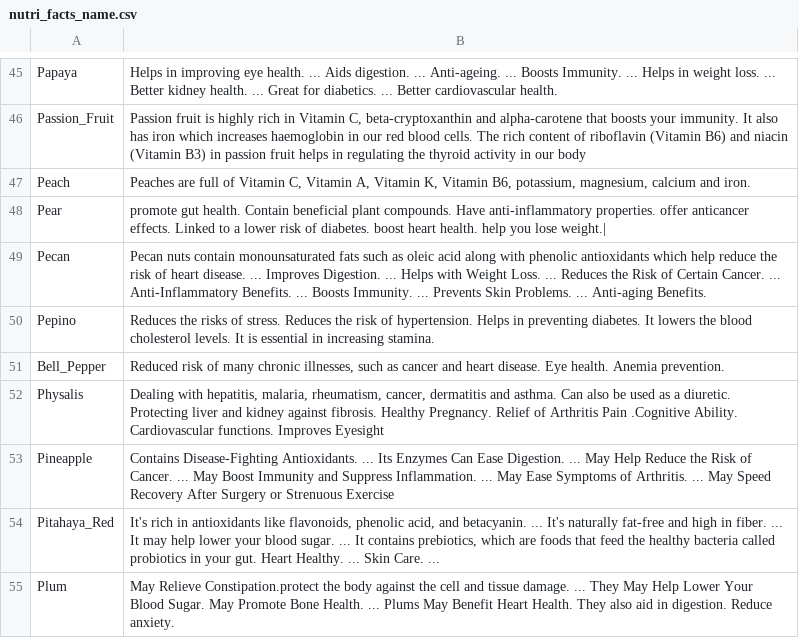
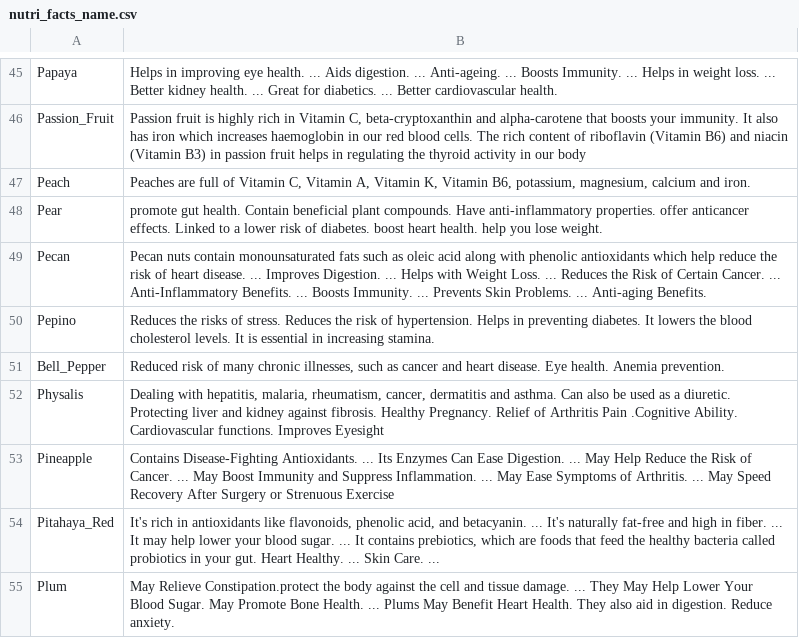
Before and after one commit to scottschmidl/Fruits-and-Veggies-Nutrition-Facts, a CSV file: data/nutri_facts_name.csv, drawn as a sheet; only a part is shown, gaps mark what is left out.

```diff
--- a/data/nutri_facts_name.csv
+++ b/data/nutri_facts_name.csv
@@ -47,3 +47,3 @@ Passion_Fruit,"Passion fruit is highly rich in Vitamin C, beta-cryptoxanthin and
 Peach,"Peaches are full of Vitamin C, Vitamin A, Vitamin K, Vitamin B6, potassium, magnesium, calcium and iron. "
-Pear,promote gut health. Contain beneficial plant compounds. Have anti-inflammatory properties. offer anticancer effects. Linked to a lower risk of diabetes. boost heart health. help you lose weight.|
+Pear,promote gut health. Contain beneficial plant compounds. Have anti-inflammatory properties. offer anticancer effects. Linked to a lower risk of diabetes. boost heart health. help you lose weight.
 Pecan,Pecan nuts contain monounsaturated fats such as oleic acid along with phenolic antioxidants which help reduce the risk of heart disease. ... Improves Digestion. ... Helps with Weight Loss. ... Reduces the Risk of Certain Cancer. ... Anti-Inflammatory Benefits. ... Boosts Immunity. ... Prevents Skin Problems. ... Anti-aging Benefits.
```
Also changed, not shown: 1 other file.
